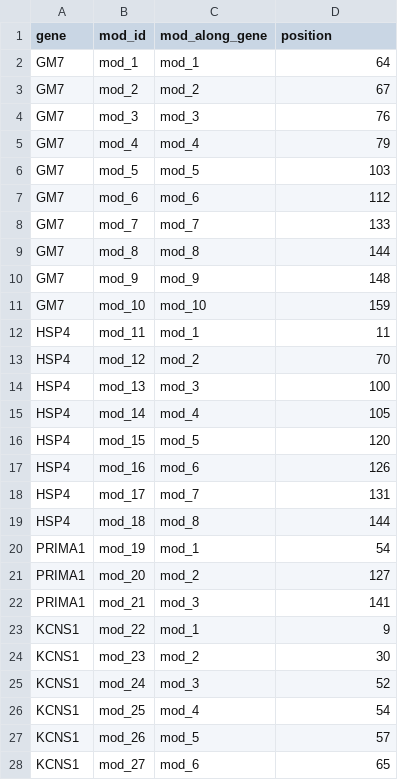
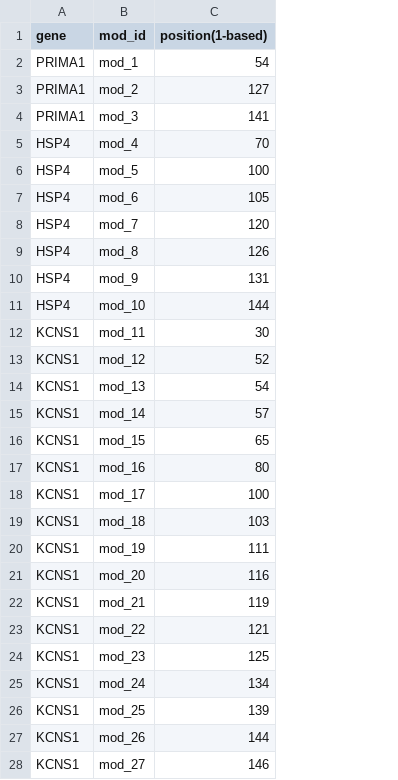
Before and after one commit to WildAnimalClocks/aging-mice, a CSV file: references/cpg_sites.csv, drawn as a sheet; only a part is shown; removed rows and columns are numbered as before the commit, all else as after; the diff covers the shown part only; the diff names each change by its address in the sheet, - before the commit and + after, or states it on an @@ line.

```diff
--- a/references/cpg_sites.csv
+++ b/references/cpg_sites.csv
-column C (mod_along_gene), rows 2-28: mod_1 | mod_2 | mod_3 | mod_4 | mod_5 | mod_6 | mod_7 | mod_8 | mod_9 | mod_10 | mod_1 | mod_2 | mod_3 | mod_4 | mod_5 | mod_6 | mod_7 | mod_8 | mod_1 | mod_2 | mod_3 | mod_1 | mod_2 | mod_3 | mod_4 | mod_5 | mod_6
-C1: position
+C1: position(1-based)
-A2:A4 (gene): GM7
+A2:A4 (gene): PRIMA1
-C2 (position(1-based)): 64
+C2 (position(1-based)): 54
-C3 (position(1-based)): 67
+C3 (position(1-based)): 127
-C4 (position(1-based)): 76
+C4 (position(1-based)): 141
-A5:A11 (gene): GM7
+A5:A11 (gene): HSP4
-C5 (position(1-based)): 79
+C5 (position(1-based)): 70
-C6 (position(1-based)): 103
+C6 (position(1-based)): 100
-C7 (position(1-based)): 112
+C7 (position(1-based)): 105
-C8 (position(1-based)): 133
+C8 (position(1-based)): 120
-C9 (position(1-based)): 144
+C9 (position(1-based)): 126
-C10 (position(1-based)): 148
+C10 (position(1-based)): 131
-C11 (position(1-based)): 159
+C11 (position(1-based)): 144
-A12:A19 (gene): HSP4
+A12:A19 (gene): KCNS1
-C12 (position(1-based)): 11
+C12 (position(1-based)): 30
-C13 (position(1-based)): 70
+C13 (position(1-based)): 52
-C14 (position(1-based)): 100
+C14 (position(1-based)): 54
-C15 (position(1-based)): 105
+C15 (position(1-based)): 57
-C16 (position(1-based)): 120
+C16 (position(1-based)): 65
-C17 (position(1-based)): 126
+C17 (position(1-based)): 80
-C18 (position(1-based)): 131
+C18 (position(1-based)): 100
-C19 (position(1-based)): 144
+C19 (position(1-based)): 103
-A20:A22 (gene): PRIMA1
+A20:A22 (gene): KCNS1
-C20 (position(1-based)): 54
+C20 (position(1-based)): 111
-C21 (position(1-based)): 127
+C21 (position(1-based)): 116
-C22 (position(1-based)): 141
+C22 (position(1-based)): 119
-C23 (position(1-based)): 9
+C23 (position(1-based)): 121
-C24 (position(1-based)): 30
+C24 (position(1-based)): 125
-C25 (position(1-based)): 52
+C25 (position(1-based)): 134
-C26 (position(1-based)): 54
+C26 (position(1-based)): 139
-C27 (position(1-based)): 57
+C27 (position(1-based)): 144
-C28 (position(1-based)): 65
+C28 (position(1-based)): 146
```
Also changed, not shown: 2 removed rows and 57 edited cells elsewhere in this file, 11 other files.
